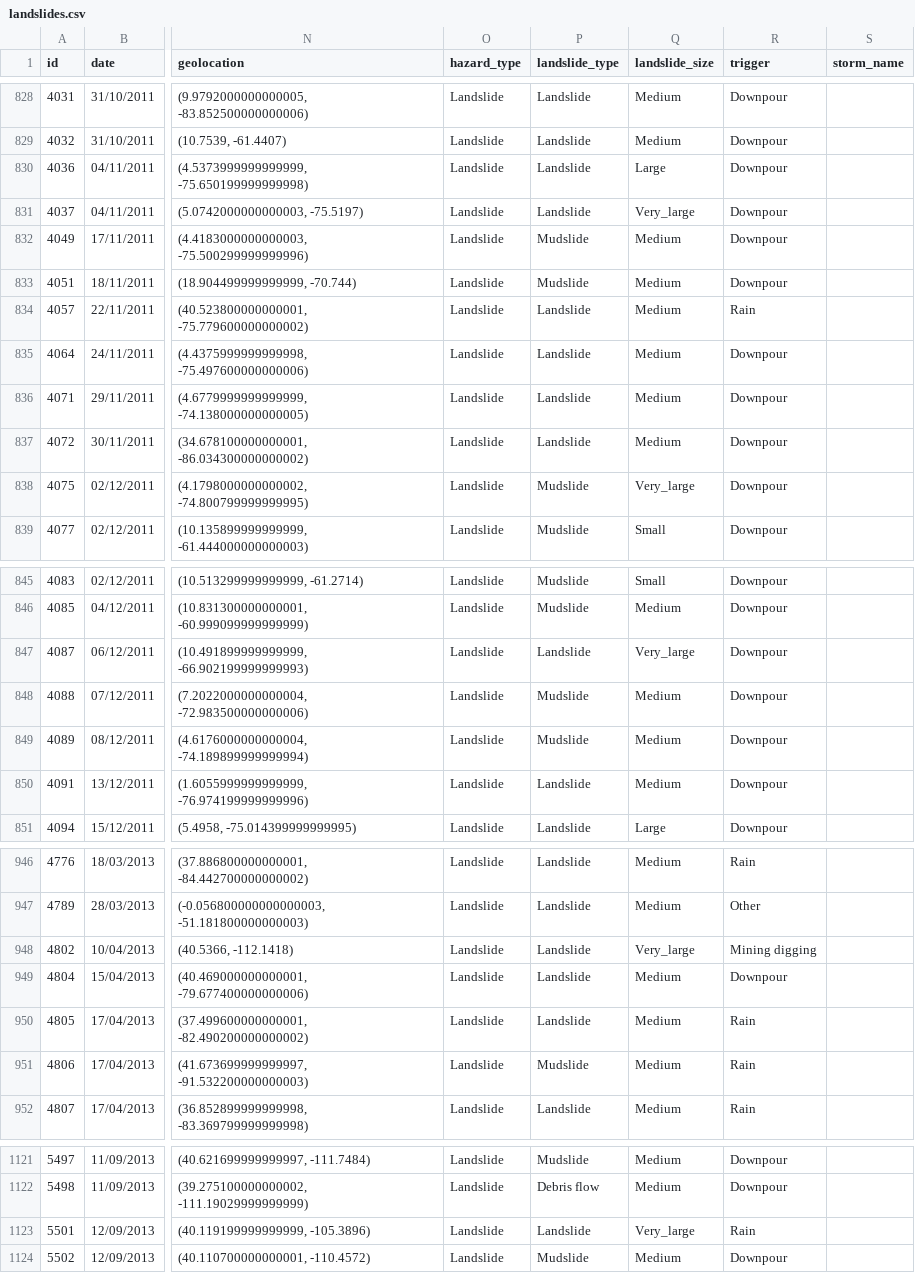
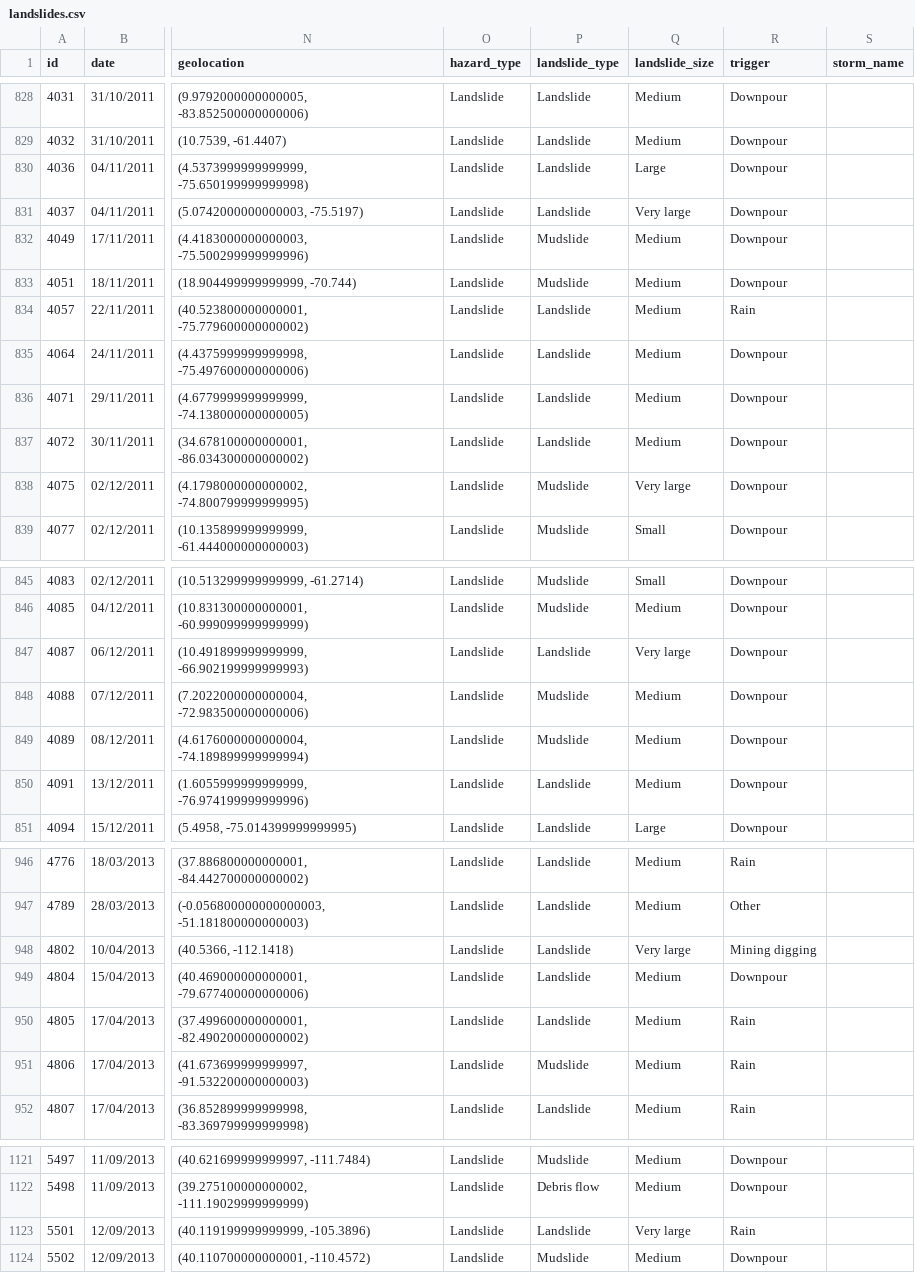
Before and after one commit to jtan702/FIT3179, a CSV file: datasets/landslides.csv, drawn as a sheet; only a part is shown, gaps mark what is left out; the diff covers the shown part only; the diff names each change by its address in the sheet, - before the commit and + after, or states it on an @@ line.

Commit message:
Update landslides.csv

```diff
--- a/datasets/landslides.csv
+++ b/datasets/landslides.csv
-Q831 (landslide_size): Very_large
+Q831 (landslide_size): Very large
-Q838 (landslide_size): Very_large
+Q838 (landslide_size): Very large
-Q847 (landslide_size): Very_large
+Q847 (landslide_size): Very large
-Q948 (landslide_size): Very_large
+Q948 (landslide_size): Very large
-Q1123 (landslide_size): Very_large
+Q1123 (landslide_size): Very large
```
Also changed, not shown: 10 edited cells elsewhere in this file.
